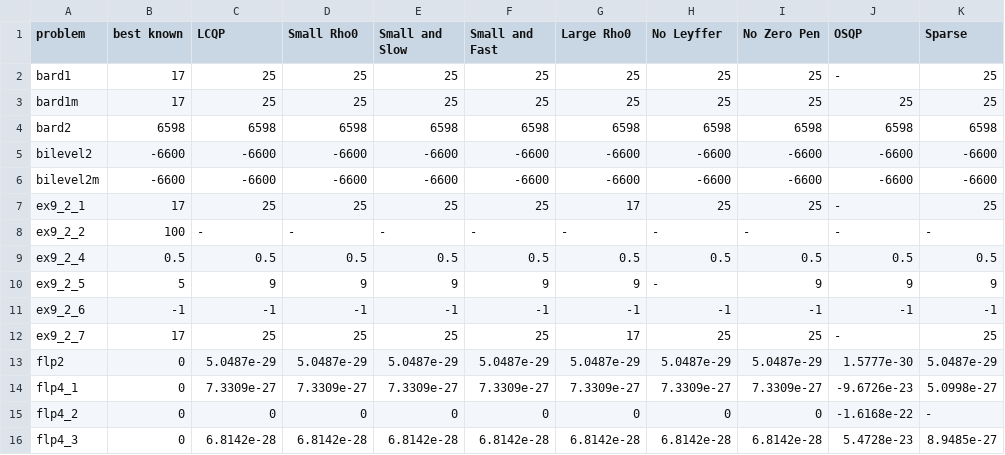
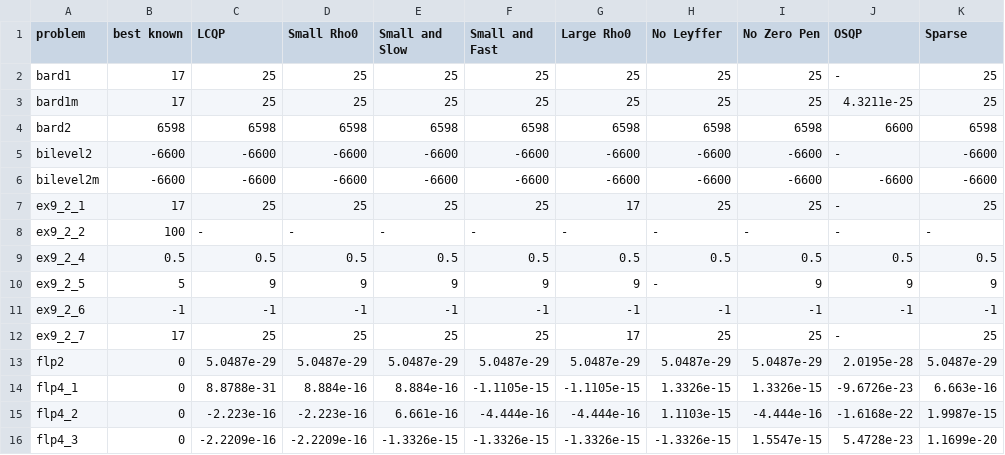
Before and after one commit to hallfjonas/LCQPTest, a CSV file: MacMPEC/solutions/lcqp_comp/solutions_obj.csv, drawn as a sheet; only a part is shown; the diff covers the shown part only.

```diff
--- a/MacMPEC/solutions/lcqp_comp/solutions_obj.csv
+++ b/MacMPEC/solutions/lcqp_comp/solutions_obj.csv
@@ -2,5 +2,5 @@ problem,best known,LCQP,Small Rho0,Small and Slow,Small and Fast,Large Rho0,No L
 bard1,17,25,25,25,25,25,25,25,-,25
-bard1m,17,25,25,25,25,25,25,25,25,25
-bard2,6598,6598,6598,6598,6598,6598,6598,6598,6598,6598
-bilevel2,-6600,-6600,-6600,-6600,-6600,-6600,-6600,-6600,-6600,-6600
+bard1m,17,25,25,25,25,25,25,25,4.3211e-25,25
+bard2,6598,6598,6598,6598,6598,6598,6598,6598,6600,6598
+bilevel2,-6600,-6600,-6600,-6600,-6600,-6600,-6600,-6600,-,-6600
 bilevel2m,-6600,-6600,-6600,-6600,-6600,-6600,-6600,-6600,-6600,-6600
@@ -12,5 +12,5 @@ ex9_2_6,-1,-1,-1,-1,-1,-1,-1,-1,-1,-1
 ex9_2_7,17,25,25,25,25,17,25,25,-,25
-flp2,0,5.0487e-29,5.0487e-29,5.0487e-29,5.0487e-29,5.0487e-29,5.0487e-29,5.0487e-29,1.5777e-30,5.0487e-29
-flp4_1,0,7.3309e-27,7.3309e-27,7.3309e-27,7.3309e-27,7.3309e-27,7.3309e-27,7.3309e-27,-9.6726e-23,5.0998e-27
-flp4_2,0,0,0,0,0,0,0,0,-1.6168e-22,-
-flp4_3,0,6.8142e-28,6.8142e-28,6.8142e-28,6.8142e-28,6.8142e-28,6.8142e-28,6.8142e-28,5.4728e-23,8.9485e-27
+flp2,0,5.0487e-29,5.0487e-29,5.0487e-29,5.0487e-29,5.0487e-29,5.0487e-29,5.0487e-29,2.0195e-28,5.0487e-29
+flp4_1,0,8.8788e-31,8.884e-16,8.884e-16,-1.1105e-15,-1.1105e-15,1.3326e-15,1.3326e-15,-9.6726e-23,6.663e-16
+flp4_2,0,-2.223e-16,-2.223e-16,6.661e-16,-4.444e-16,-4.444e-16,1.1103e-15,-4.444e-16,-1.6168e-22,1.9987e-15
+flp4_3,0,-2.2209e-16,-2.2209e-16,-1.3326e-15,-1.3326e-15,-1.3326e-15,-1.3326e-15,1.5547e-15,5.4728e-23,1.1699e-20
```
Also changed, not shown: 92 edited cells elsewhere in this file, MacMPEC/solutions/lcqp_comp/solutions_compl.csv, MacMPEC/solutions/lcqp_comp/solutions_time.csv, 17 other files.
